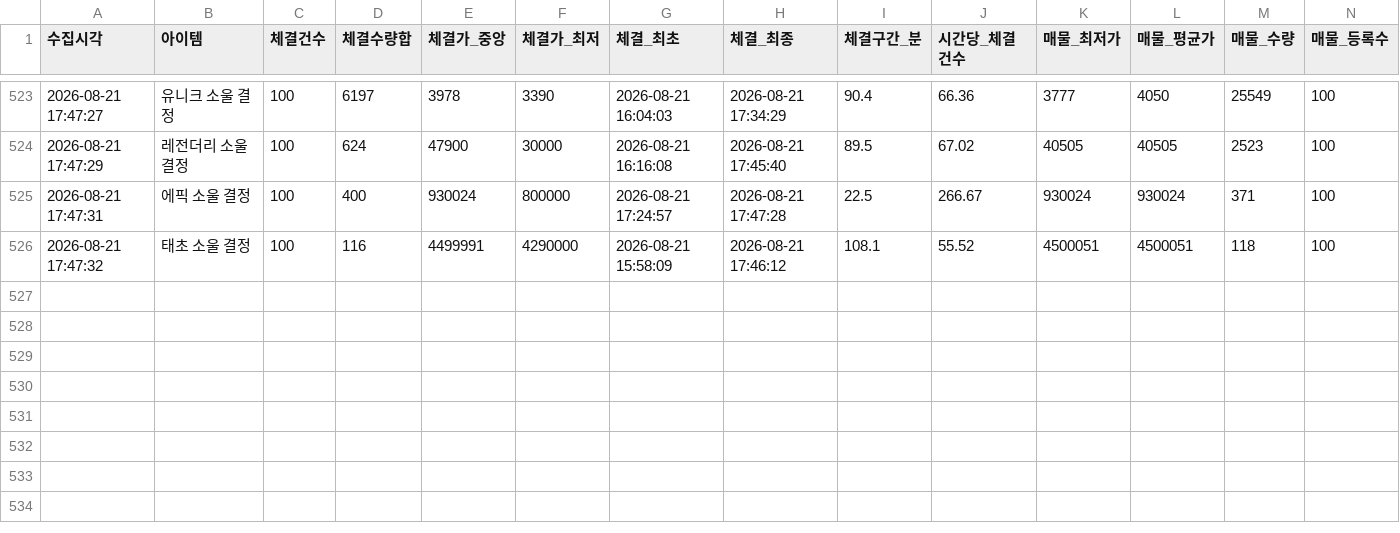
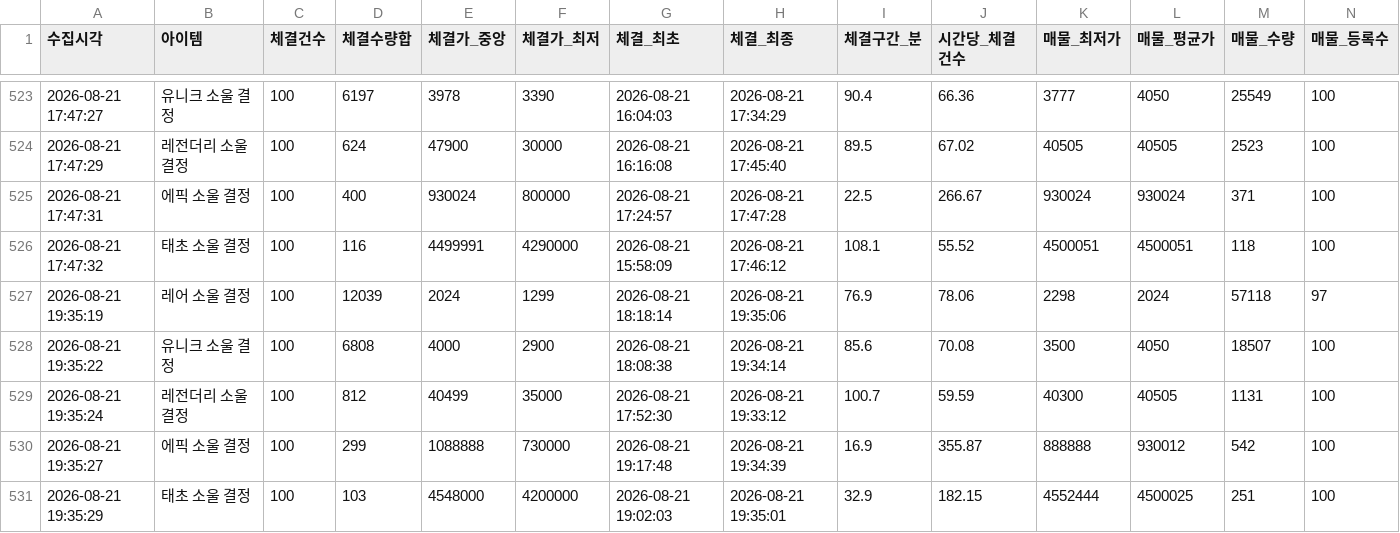
Before and after one commit to maple-rain/GameDesignStudy, a CSV file: SystemAnalysis/tools/data/soul_202608_ci.csv, drawn as a sheet; only a part is shown, gaps mark what is left out; the diff names each change by its address in the sheet, - before the commit and + after, or states it on an @@ line.

```diff
--- a/SystemAnalysis/tools/data/soul_202608_ci.csv
+++ b/SystemAnalysis/tools/data/soul_202608_ci.csv
+row 527: 2026-08-21 19:35:19 | 레어 소울 결정 | 100 | 12039 | 2024 | 1299 | 2026-08-21 18:18:14 | 2026-08-21 19:35:06 | 76.9 | 78.06 | 2298 | 2024 | 57118 | 97
+row 528: 2026-08-21 19:35:22 | 유니크 소울 결정 | 100 | 6808 | 4000 | 2900 | 2026-08-21 18:08:38 | 2026-08-21 19:34:14 | 85.6 | 70.08 | 3500 | 4050 | 18507 | 100
+row 529: 2026-08-21 19:35:24 | 레전더리 소울 결정 | 100 | 812 | 40499 | 35000 | 2026-08-21 17:52:30 | 2026-08-21 19:33:12 | 100.7 | 59.59 | 40300 | 40505 | 1131 | 100
+row 530: 2026-08-21 19:35:27 | 에픽 소울 결정 | 100 | 299 | 1088888 | 730000 | 2026-08-21 19:17:48 | 2026-08-21 19:34:39 | 16.9 | 355.87 | 888888 | 930012 | 542 | 100
+row 531: 2026-08-21 19:35:29 | 태초 소울 결정 | 100 | 103 | 4548000 | 4200000 | 2026-08-21 19:02:03 | 2026-08-21 19:35:01 | 32.9 | 182.15 | 4552444 | 4500025 | 251 | 100
```
Also changed, not shown: 1 other file.
